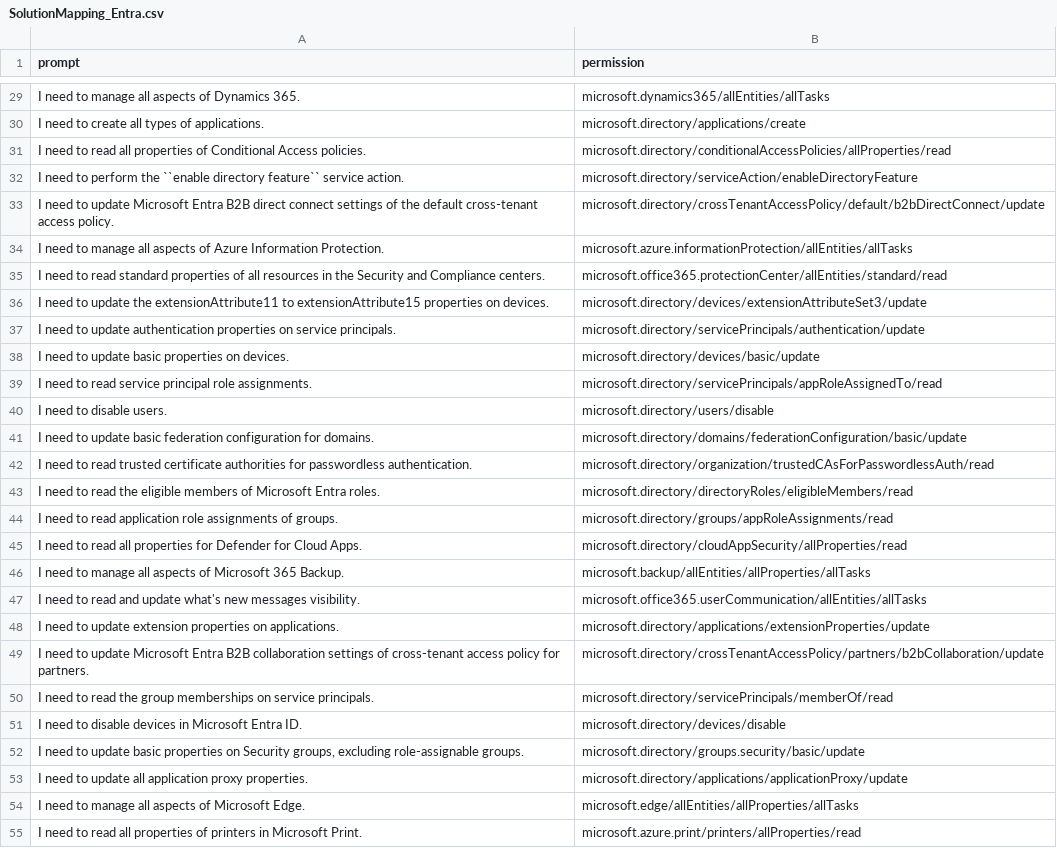
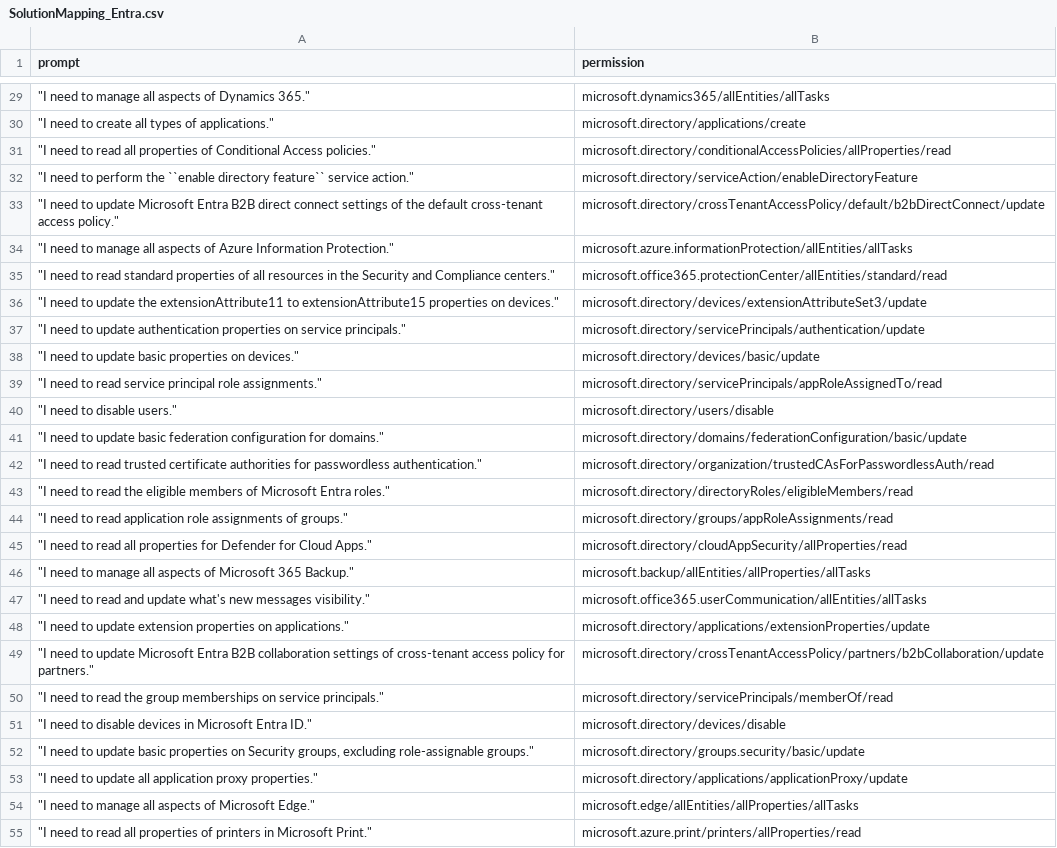
Before and after one commit to maxniedermeier/LLMs4PRP, a CSV file: src/request_permission_mappings/SolutionMapping_Entra.csv, drawn as a sheet; only a part is shown, gaps mark what is left out; the diff covers the shown part only; the diff names each change by its address in the sheet, - before the commit and + after, or states it on an @@ line.

```diff
--- a/src/request_permission_mappings/SolutionMapping_Entra.csv
+++ b/src/request_permission_mappings/SolutionMapping_Entra.csv
-A29 (prompt): I need to manage all aspects of Dynamics 365.
+A29 (prompt): "I need to manage all aspects of Dynamics 365."
-A30 (prompt): I need to create all types of applications.
+A30 (prompt): "I need to create all types of applications."
-A31 (prompt): I need to read all properties of Conditional Access policies.
+A31 (prompt): "I need to read all properties of Conditional Access policies."
-A32 (prompt): I need to perform the ``enable directory feature`` service action.
+A32 (prompt): "I need to perform the ``enable directory feature`` service action."
-A33 (prompt): I need to update Microsoft Entra B2B direct connect settings of the default cross-tenant access policy.
+A33 (prompt): "I need to update Microsoft Entra B2B direct connect settings of the default cross-tenant access policy."
-A34 (prompt): I need to manage all aspects of Azure Information Protection.
+A34 (prompt): "I need to manage all aspects of Azure Information Protection."
-A35 (prompt): I need to read standard properties of all resources in the Security and Compliance centers.
+A35 (prompt): "I need to read standard properties of all resources in the Security and Compliance centers."
-A36 (prompt): I need to update the extensionAttribute11 to extensionAttribute15 properties on devices.
+A36 (prompt): "I need to update the extensionAttribute11 to extensionAttribute15 properties on devices."
-A37 (prompt): I need to update authentication properties on service principals.
+A37 (prompt): "I need to update authentication properties on service principals."
-A38 (prompt): I need to update basic properties on devices.
+A38 (prompt): "I need to update basic properties on devices."
-A39 (prompt): I need to read service principal role assignments.
+A39 (prompt): "I need to read service principal role assignments."
-A40 (prompt): I need to disable users.
+A40 (prompt): "I need to disable users."
-A41 (prompt): I need to update basic federation configuration for domains.
+A41 (prompt): "I need to update basic federation configuration for domains."
-A42 (prompt): I need to read trusted certificate authorities for passwordless authentication.
+A42 (prompt): "I need to read trusted certificate authorities for passwordless authentication."
-A43 (prompt): I need to read the eligible members of Microsoft Entra roles.
+A43 (prompt): "I need to read the eligible members of Microsoft Entra roles."
-A44 (prompt): I need to read application role assignments of groups.
+A44 (prompt): "I need to read application role assignments of groups."
-A45 (prompt): I need to read all properties for Defender for Cloud Apps.
+A45 (prompt): "I need to read all properties for Defender for Cloud Apps."
-A46 (prompt): I need to manage all aspects of Microsoft 365 Backup.
+A46 (prompt): "I need to manage all aspects of Microsoft 365 Backup."
-A47 (prompt): I need to read and update what's new messages visibility.
+A47 (prompt): "I need to read and update what's new messages visibility."
-A48 (prompt): I need to update extension properties on applications.
+A48 (prompt): "I need to update extension properties on applications."
-A49 (prompt): I need to update Microsoft Entra B2B collaboration settings of cross-tenant access policy for partners.
+A49 (prompt): "I need to update Microsoft Entra B2B collaboration settings of cross-tenant access policy for partners."
-A50 (prompt): I need to read the group memberships on service principals.
+A50 (prompt): "I need to read the group memberships on service principals."
-A51 (prompt): I need to disable devices in Microsoft Entra ID.
+A51 (prompt): "I need to disable devices in Microsoft Entra ID."
-A52 (prompt): I need to update basic properties on Security groups, excluding role-assignable groups.
+A52 (prompt): "I need to update basic properties on Security groups, excluding role-assignable groups."
-A53 (prompt): I need to update all application proxy properties.
+A53 (prompt): "I need to update all application proxy properties."
-A54 (prompt): I need to manage all aspects of Microsoft Edge.
+A54 (prompt): "I need to manage all aspects of Microsoft Edge."
-A55 (prompt): I need to read all properties of printers in Microsoft Print.
+A55 (prompt): "I need to read all properties of printers in Microsoft Print."
```
Also changed, not shown: 73 edited cells elsewhere in this file, src/request_permission_mappings/SolutionMapping_AzureStorage.csv.
